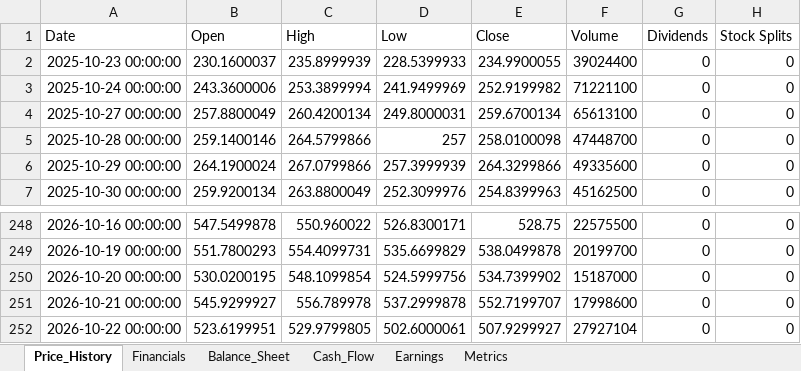
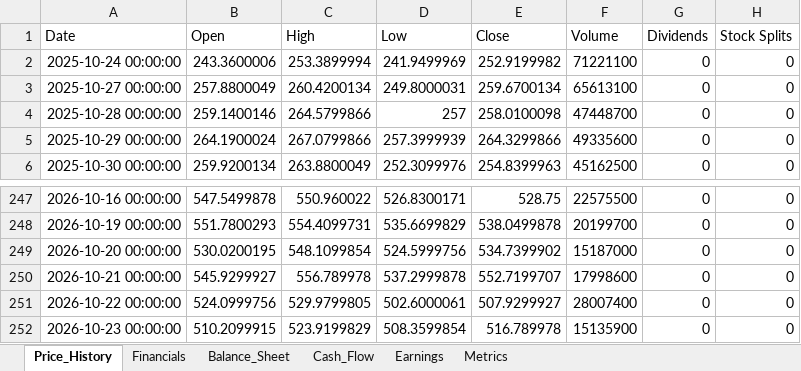
Before and after one commit to Jamesssurfer/StockResearch, an Excel workbook: data/AMD_data.xlsx, sheet Price_History, drawn as a sheet; only a part is shown, gaps mark what is left out; values as stored, in another font and other column widths than the file's, no borders; removed rows and columns are numbered as before the commit, all else as after; the diff names each change by its address in the sheet, - before the commit and + after, or states it on an @@ line.

Commit message:
Update AMD data - 2026-10-24 11:32:29

```diff
--- a/data/AMD_data.xlsx (sheet Price_History)
+++ b/data/AMD_data.xlsx (sheet Price_History)
-row 2: 2025-10-23 00:00:00 | 230.1600037 | 235.8999939 | 228.5399933 | 234.9900055 | 39024400 | 0 | 0
-B251 (Open): 523.6199951
+B251 (Open): 524.0999756
-F251 (Volume): 27927104
+F251 (Volume): 28007400
+row 252: 2026-10-23 00:00:00 | 510.2099915 | 523.9199829 | 508.3599854 | 516.789978 | 15135900 | 0 | 0
```
Also changed, not shown: sheet Metrics, sheet Financials.
